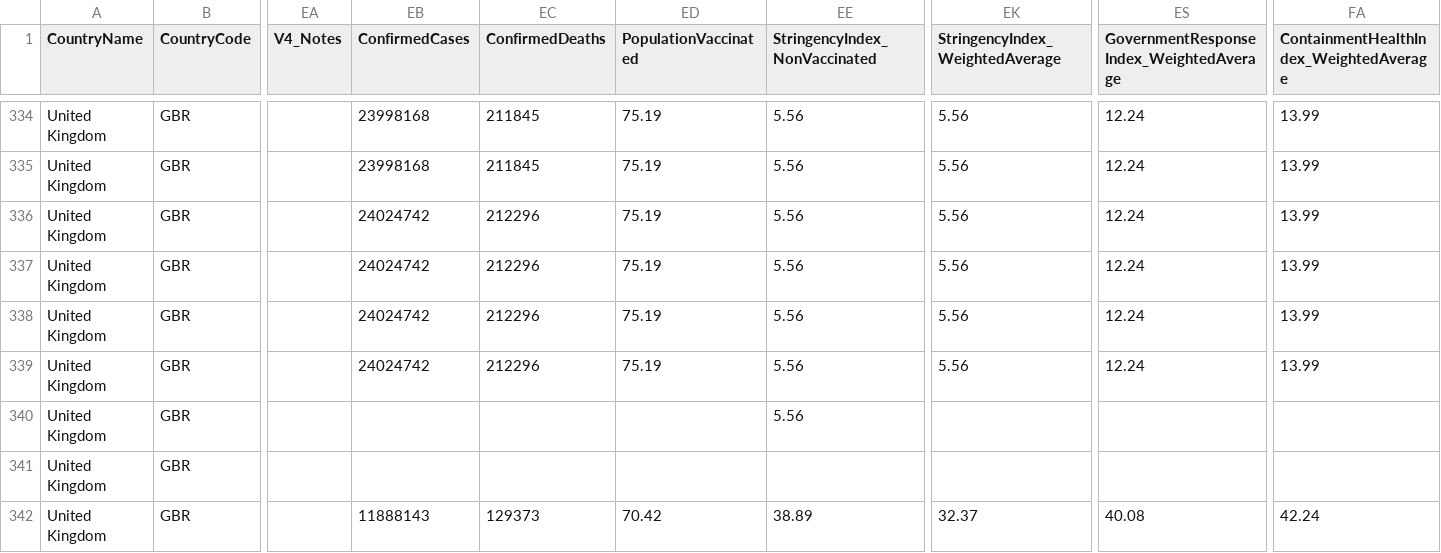
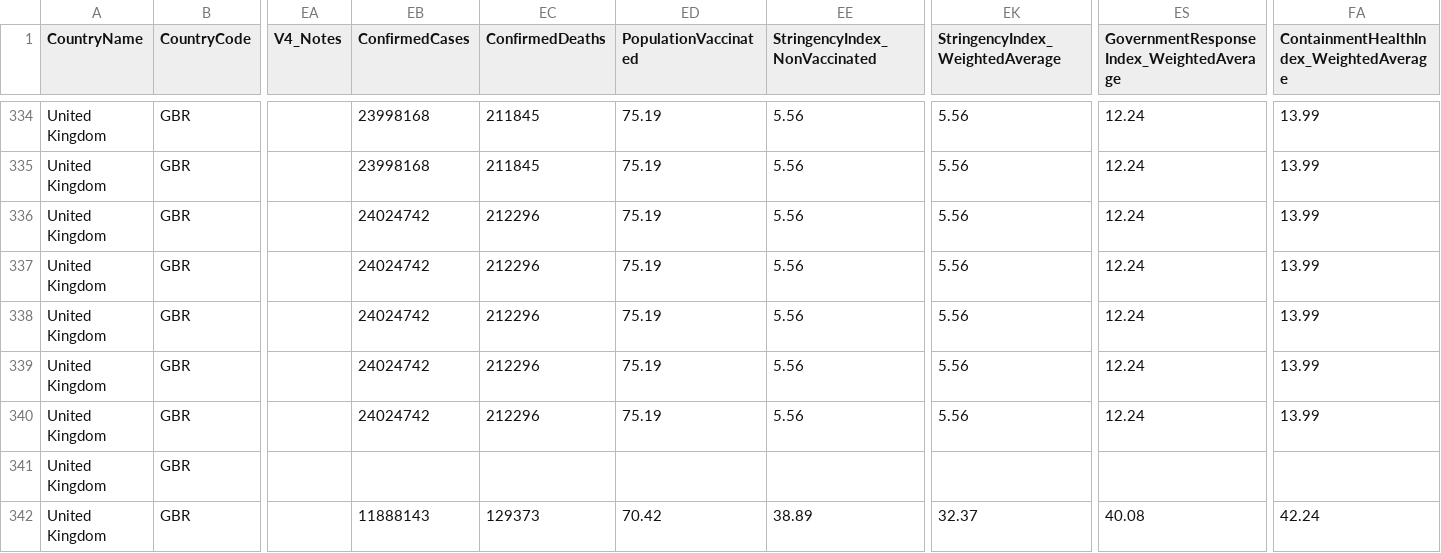
Before and after one commit to QiuXiangyu-Ben/covid-policy-tracker, a CSV file: data/United Kingdom/OxCGRT_GBR_differentiated_withnotes_2022.csv, drawn as a sheet; only a part is shown, gaps mark what is left out; the diff names each change by its address in the sheet, - before the commit and + after, or states it on an @@ line.

```diff
--- a/data/United Kingdom/OxCGRT_GBR_differentiated_withnotes_2022.csv
+++ b/data/United Kingdom/OxCGRT_GBR_differentiated_withnotes_2022.csv
-EB340 (ConfirmedCases): (empty)
+EB340 (ConfirmedCases): 24024742
-EC340 (ConfirmedDeaths): (empty)
+EC340 (ConfirmedDeaths): 212296
-ED340 (PopulationVaccinated): (empty)
+ED340 (PopulationVaccinated): 75.19
-EK340 (StringencyIndex_WeightedAverage): (empty)
+EK340 (StringencyIndex_WeightedAverage): 5.56
-ES340: (empty)
+ES340: 12.24
-FA340: (empty)
+FA340: 13.99
```
Also changed, not shown: data/Australia/OxCGRT_AUS_differentiated_withnotes_2022.csv, 12 other files.
